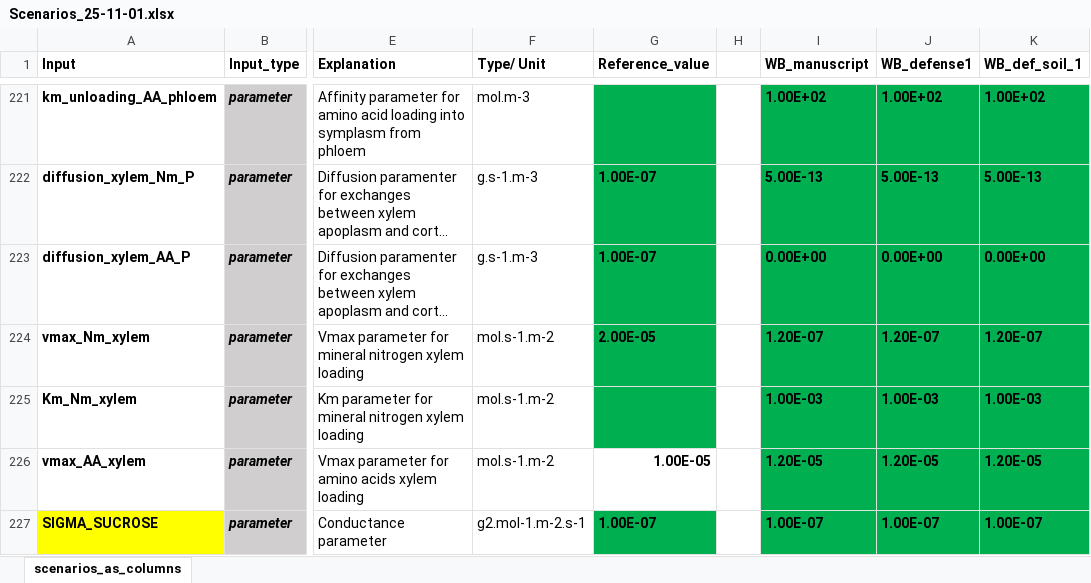
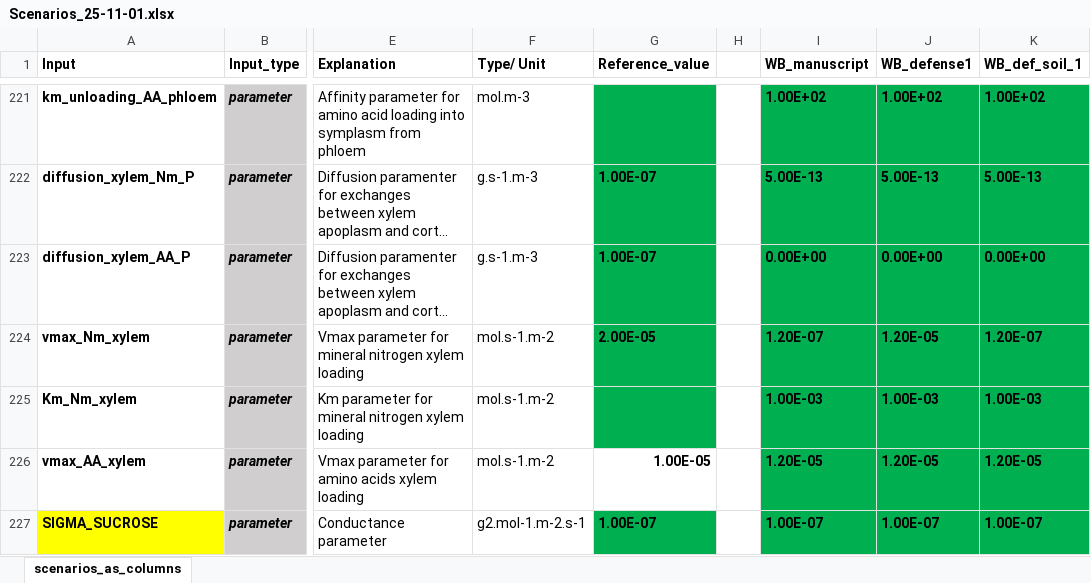
Before and after one commit to GeraultTr/Wheat-BRIDGES, an Excel workbook: simulations/scene/inputs/Scenarios_25-11-01.xlsx, sheet scenarios_as_columns, drawn as a sheet; only a part is shown, gaps mark what is left out; long unchanged cells end in …; values as stored, in another font and other column widths than the file's, no borders; conditional formats not drawn; the diff names each change by its address in the sheet, - before the commit and + after, or states it on an @@ line.

```diff
--- a/simulations/scene/inputs/Scenarios_25-11-01.xlsx (sheet scenarios_as_columns)
+++ b/simulations/scene/inputs/Scenarios_25-11-01.xlsx (sheet scenarios_as_columns)
-J224 (WB_defense1): 1.20E-07
+J224 (WB_defense1): 1.20E-05
```
Also changed, not shown: 4 other files.
